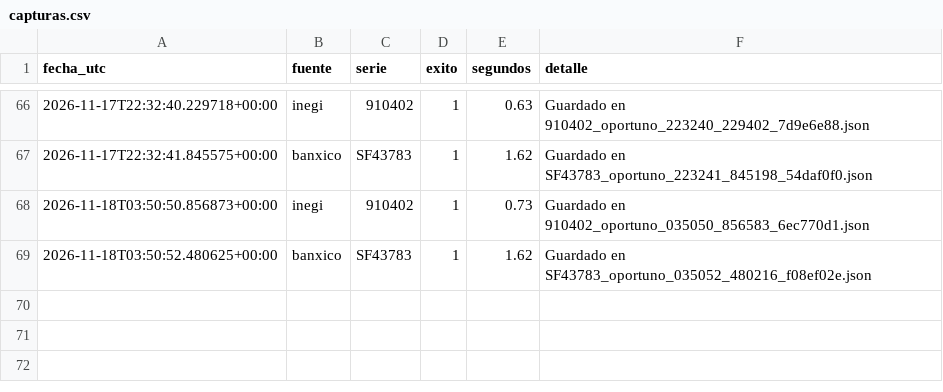
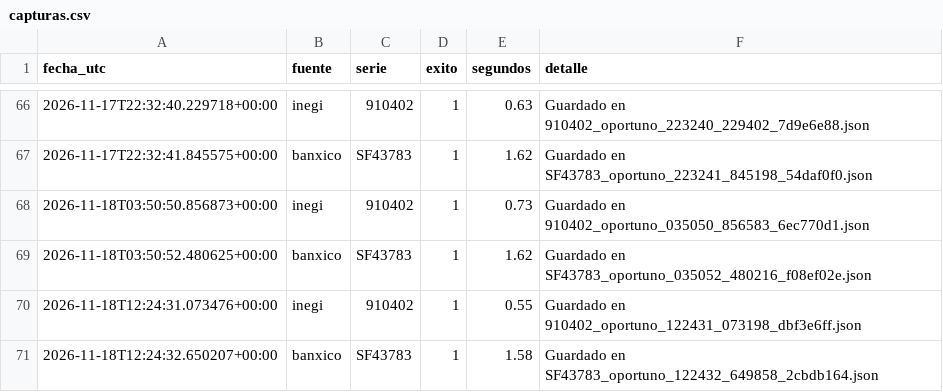
Before and after one commit to NancyHaideVazquez/trusted-data-lab, a CSV file: logs/capturas.csv, drawn as a sheet; only a part is shown, gaps mark what is left out.

Commit message:
Captura automatica 2026-11-18

```diff
--- a/logs/capturas.csv
+++ b/logs/capturas.csv
@@ -69 +69,3 @@ fecha_utc,fuente,serie,exito,segundos,detalle
 2026-11-18T03:50:52.480625+00:00,banxico,SF43783,1,1.62,Guardado en SF43783_oportuno_035052_480216_f08ef02e.json
+2026-11-18T12:24:31.073476+00:00,inegi,910402,1,0.55,Guardado en 910402_oportuno_122431_073198_dbf3e6ff.json
+2026-11-18T12:24:32.650207+00:00,banxico,SF43783,1,1.58,Guardado en SF43783_oportuno_122432_649858_2cbdb164.json
```
Also changed, not shown: 2 other files.
